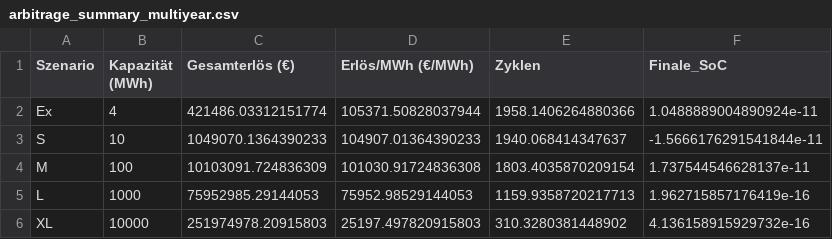
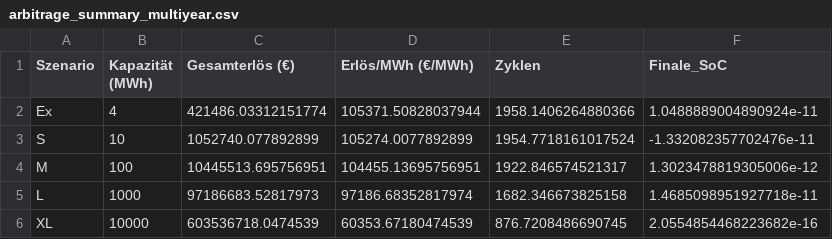
Before and after one commit to knoppi10/BESS_Optimization, a CSV file: arbitrage_summary_multiyear.csv, drawn as a sheet.

```diff
--- a/arbitrage_summary_multiyear.csv
+++ b/arbitrage_summary_multiyear.csv
@@ -2,5 +2,5 @@ Szenario,Kapazität (MWh),Gesamterlös (€),Erlös/MWh (€/MWh),Zyklen,Finale_
 Ex,4,421486.03312151774,105371.50828037944,1958.1406264880366,1.0488889004890924e-11
-S,10,1049070.1364390233,104907.01364390233,1940.068414347637,-1.5666176291541844e-11
-M,100,10103091.724836309,101030.91724836308,1803.4035870209154,1.737544546628137e-11
-L,1000,75952985.29144053,75952.98529144053,1159.9358720217713,1.962715857176419e-16
-XL,10000,251974978.20915803,25197.497820915803,310.3280381448902,4.136158915929732e-16
+S,10,1052740.077892899,105274.0077892899,1954.7718161017524,-1.332082357702476e-11
+M,100,10445513.695756951,104455.13695756951,1922.846574521317,1.3023478819305006e-12
+L,1000,97186683.52817973,97186.68352817974,1682.346673825158,1.4685098951927718e-11
+XL,10000,603536718.0474539,60353.67180474539,876.7208486690745,2.0554854468223682e-16
```
Also changed, not shown: cost_analysis_summary.csv, 17 other files.
